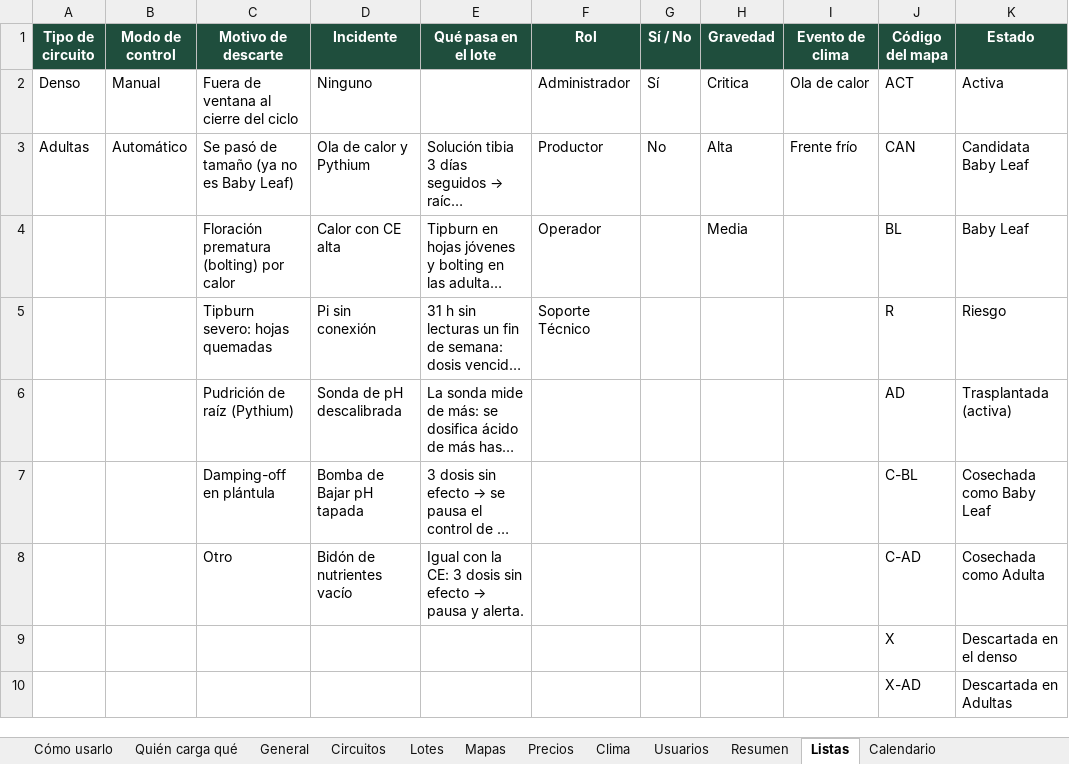
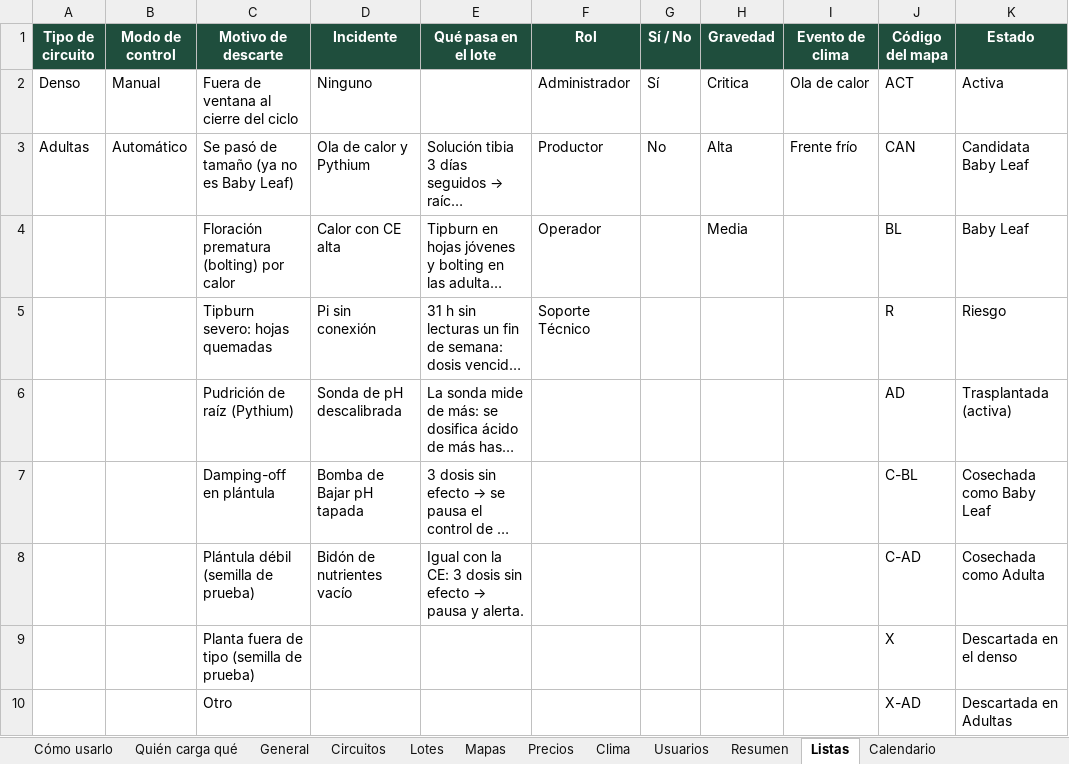
Before and after one commit to HydroPilot/HydroPilot, an Excel workbook: HydroPilotWeb/SimulationData/dataset-demo.xlsx, sheet Listas, drawn as a sheet; only a part is shown; long unchanged cells end in …; values as stored, in another font and other column widths than the file's, no borders; the diff names each change by its address in the sheet, - before the commit and + after, or states it on an @@ line.

```diff
--- a/HydroPilotWeb/SimulationData/dataset-demo.xlsx (sheet Listas)
+++ b/HydroPilotWeb/SimulationData/dataset-demo.xlsx (sheet Listas)
-C8 (Motivo de descarte): Otro
+C8 (Motivo de descarte): Plántula débil (semilla de prueba)
-C9 (Motivo de descarte): (empty)
+C9 (Motivo de descarte): Planta fuera de tipo (semilla de prueba)
-C10 (Motivo de descarte): (empty)
+C10 (Motivo de descarte): Otro
```
Also changed, not shown: sheet Circuitos, sheet Lotes, 22 other files.
